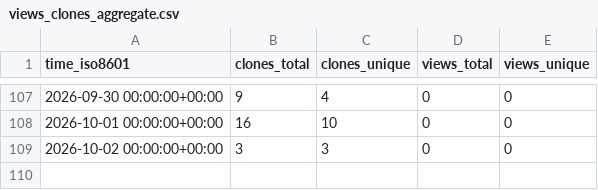
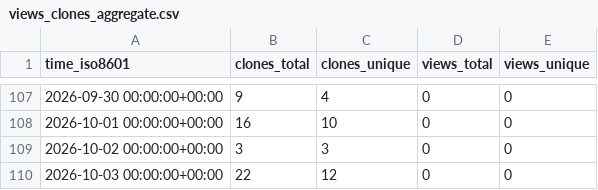
Before and after one commit to Smidle/spotlight-intro, a CSV file: Smidle/spotlight-intro/ghrs-data/views_clones_aggregate.csv, drawn as a sheet; only a part is shown, gaps mark what is left out.

```diff
--- a/Smidle/spotlight-intro/ghrs-data/views_clones_aggregate.csv
+++ b/Smidle/spotlight-intro/ghrs-data/views_clones_aggregate.csv
@@ -109 +109,2 @@ time_iso8601,clones_total,clones_unique,views_total,views_unique
 2026-10-02 00:00:00+00:00,3,3,0,0
+2026-10-03 00:00:00+00:00,22,12,0,0
```
Also changed, not shown: 1 other file.
